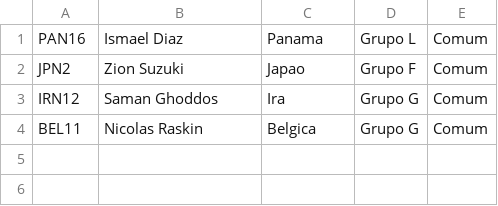
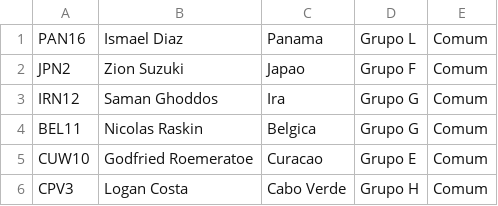
Before and after one commit to maju-rocha/Goal-Legends-FDCO2B, a CSV file: extras/mochila.csv, drawn as a sheet.

```diff
--- a/extras/mochila.csv
+++ b/extras/mochila.csv
@@ -4 +4,3 @@ IRN12 , Saman Ghoddos               , Ira                , Grupo G, Comum
 BEL11 , Nicolas Raskin              , Belgica            , Grupo G, Comum
+CUW10 , Godfried Roemeratoe         , Curacao            , Grupo E, Comum
+CPV3  , Logan Costa                 , Cabo Verde         , Grupo H, Comum
```
Also changed, not shown: extras/album.csv, 4 other files.
